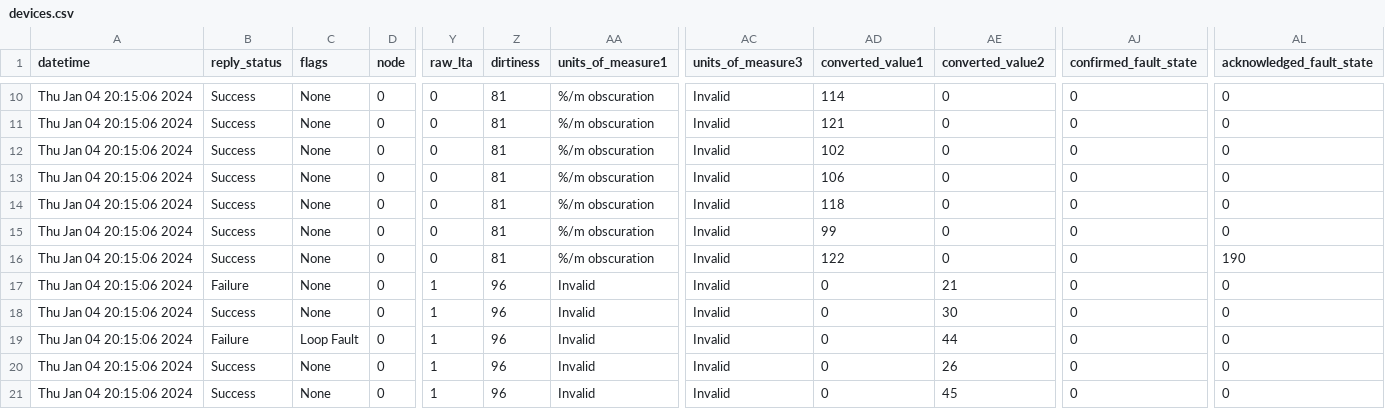
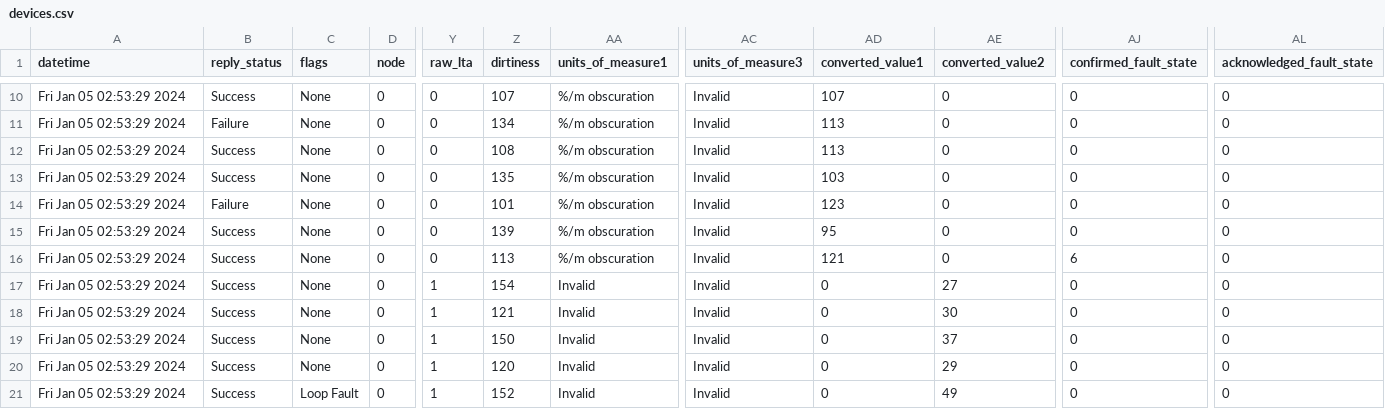
Before and after one commit to 10KSA01/FYP-Full-Stack-PyroInsight, a CSV file: fake-device-simulator/devices.csv, drawn as a sheet; only a part is shown, gaps mark what is left out; the diff covers the shown part only; the diff names each change by its address in the sheet, - before the commit and + after, or states it on an @@ line.

```diff
--- a/fake-device-simulator/devices.csv
+++ b/fake-device-simulator/devices.csv
-A10:A21 (datetime): Thu Jan 04 20:15:06 2024
+A10:A21 (datetime): Fri Jan 05 02:53:29 2024
-Z10 (dirtiness): 81
+Z10 (dirtiness): 107
-AD10 (converted_value1): 114
+AD10 (converted_value1): 107
-B11 (reply_status): Success
+B11 (reply_status): Failure
-Z11 (dirtiness): 81
+Z11 (dirtiness): 134
-AD11 (converted_value1): 121
+AD11 (converted_value1): 113
-Z12 (dirtiness): 81
+Z12 (dirtiness): 108
-AD12 (converted_value1): 102
+AD12 (converted_value1): 113
-Z13 (dirtiness): 81
+Z13 (dirtiness): 135
-AD13 (converted_value1): 106
+AD13 (converted_value1): 103
-B14 (reply_status): Success
+B14 (reply_status): Failure
-Z14 (dirtiness): 81
+Z14 (dirtiness): 101
-AD14 (converted_value1): 118
+AD14 (converted_value1): 123
-Z15 (dirtiness): 81
+Z15 (dirtiness): 139
-AD15 (converted_value1): 99
+AD15 (converted_value1): 95
-Z16 (dirtiness): 81
+Z16 (dirtiness): 113
-AD16 (converted_value1): 122
+AD16 (converted_value1): 121
-AJ16 (confirmed_fault_state): 0
+AJ16 (confirmed_fault_state): 6
-AL16 (acknowledged_fault_state): 190
+AL16 (acknowledged_fault_state): 0
-B17 (reply_status): Failure
+B17 (reply_status): Success
-Z17 (dirtiness): 96
+Z17 (dirtiness): 154
-AE17 (converted_value2): 21
+AE17 (converted_value2): 27
-Z18 (dirtiness): 96
+Z18 (dirtiness): 121
-B19 (reply_status): Failure
+B19 (reply_status): Success
-C19 (flags): Loop Fault
+C19 (flags): None
-Z19 (dirtiness): 96
+Z19 (dirtiness): 150
-AE19 (converted_value2): 44
+AE19 (converted_value2): 37
-Z20 (dirtiness): 96
+Z20 (dirtiness): 120
-AE20 (converted_value2): 26
+AE20 (converted_value2): 29
-C21 (flags): None
+C21 (flags): Loop Fault
-Z21 (dirtiness): 96
+Z21 (dirtiness): 152
-AE21 (converted_value2): 45
+AE21 (converted_value2): 49
```
Also changed, not shown: 63 edited cells elsewhere in this file, 15 other files.
